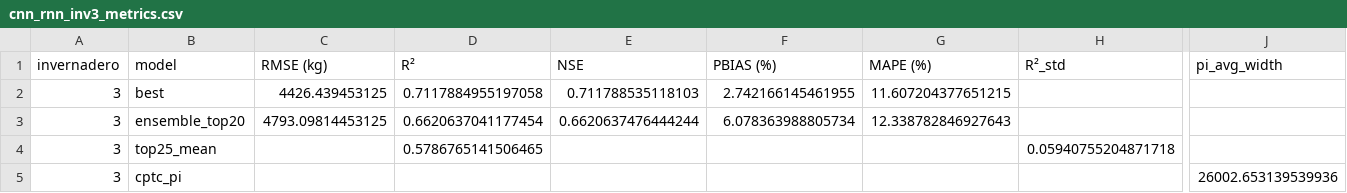
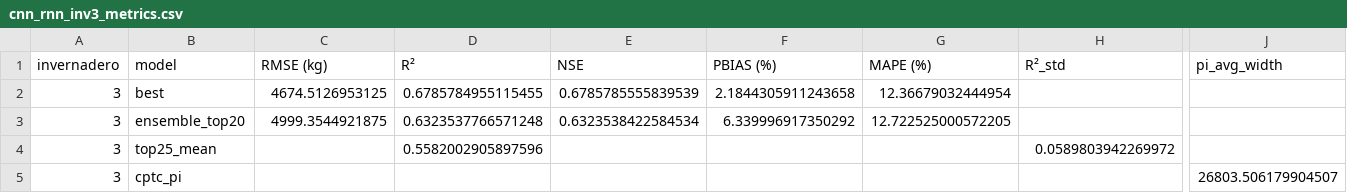
Before and after one commit to JosueT1212/huerta-prediction, a CSV file: Models/results/cnn_rnn_inv3_metrics.csv, drawn as a sheet; only a part is shown, gaps mark what is left out; the diff names each change by its address in the sheet, - before the commit and + after, or states it on an @@ line.

```diff
--- a/Models/results/cnn_rnn_inv3_metrics.csv
+++ b/Models/results/cnn_rnn_inv3_metrics.csv
-C2 (RMSE (kg)): 4426.439453125
+C2 (RMSE (kg)): 4674.5126953125
-D2 (R²): 0.7117884955197058
+D2 (R²): 0.6785784955115455
-E2 (NSE): 0.711788535118103
+E2 (NSE): 0.6785785555839539
-F2 (PBIAS (%)): 2.742166145461955
+F2 (PBIAS (%)): 2.1844305911243658
-G2 (MAPE (%)): 11.607204377651215
+G2 (MAPE (%)): 12.36679032444954
-C3 (RMSE (kg)): 4793.09814453125
+C3 (RMSE (kg)): 4999.3544921875
-D3 (R²): 0.6620637041177454
+D3 (R²): 0.6323537766571248
-E3 (NSE): 0.6620637476444244
+E3 (NSE): 0.6323538422584534
-F3 (PBIAS (%)): 6.078363988805734
+F3 (PBIAS (%)): 6.339996917350292
-G3 (MAPE (%)): 12.338782846927643
+G3 (MAPE (%)): 12.722525000572205
-D4 (R²): 0.5786765141506465
+D4 (R²): 0.5582002905897596
-H4 (R²_std): 0.05940755204871718
+H4 (R²_std): 0.0589803942269972
-J5 (pi_avg_width): 26002.653139539936
+J5 (pi_avg_width): 26803.506179904507
```
Also changed, not shown: Models/results/cnn_rnn_inv4_metrics.csv, 2 other files.
